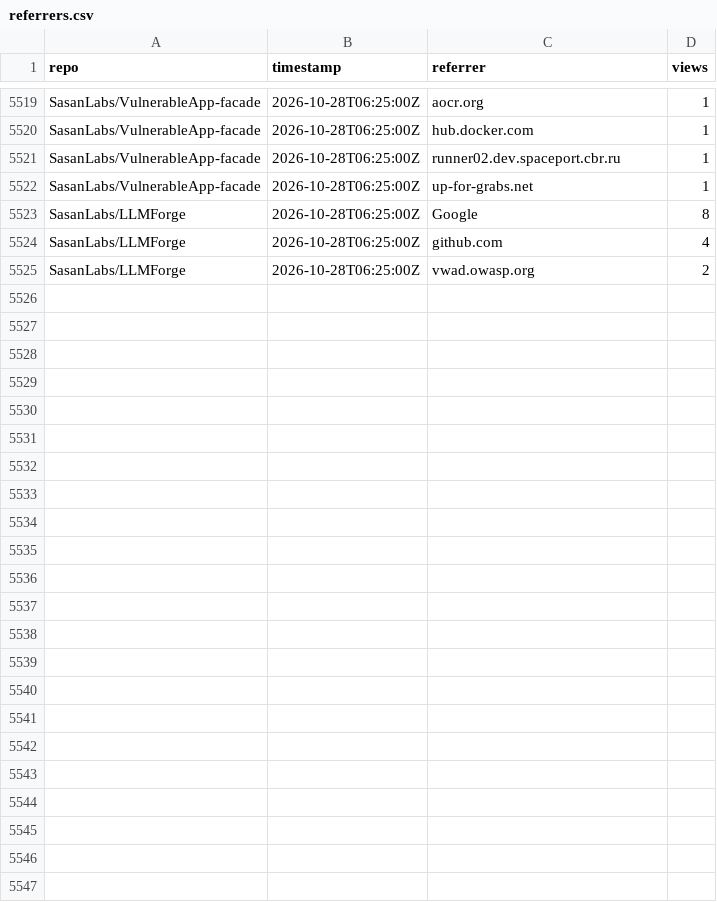
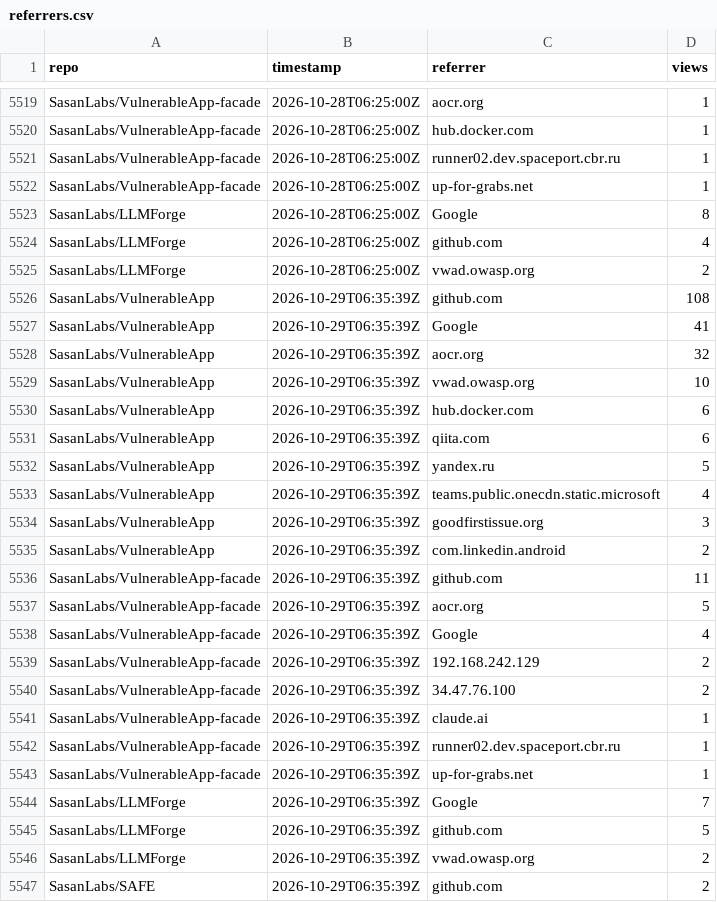
Before and after one commit to SasanLabs/VulnerableApp, a CSV file: metrics/referrers.csv, drawn as a sheet; only a part is shown, gaps mark what is left out.

Commit message:
Update multi-repo traffic metrics (2026-10-29T06:35:44Z)

```diff
--- a/metrics/referrers.csv
+++ b/metrics/referrers.csv
@@ -5525 +5525,23 @@ SasanLabs/LLMForge,2026-10-28T06:25:00Z,github.com,4
 SasanLabs/LLMForge,2026-10-28T06:25:00Z,vwad.owasp.org,2
+SasanLabs/VulnerableApp,2026-10-29T06:35:39Z,github.com,108
+SasanLabs/VulnerableApp,2026-10-29T06:35:39Z,Google,41
+SasanLabs/VulnerableApp,2026-10-29T06:35:39Z,aocr.org,32
+SasanLabs/VulnerableApp,2026-10-29T06:35:39Z,vwad.owasp.org,10
+SasanLabs/VulnerableApp,2026-10-29T06:35:39Z,hub.docker.com,6
+SasanLabs/VulnerableApp,2026-10-29T06:35:39Z,qiita.com,6
+SasanLabs/VulnerableApp,2026-10-29T06:35:39Z,yandex.ru,5
+SasanLabs/VulnerableApp,2026-10-29T06:35:39Z,teams.public.onecdn.static.microsoft,4
+SasanLabs/VulnerableApp,2026-10-29T06:35:39Z,goodfirstissue.org,3
+SasanLabs/VulnerableApp,2026-10-29T06:35:39Z,com.linkedin.android,2
+SasanLabs/VulnerableApp-facade,2026-10-29T06:35:39Z,github.com,11
+SasanLabs/VulnerableApp-facade,2026-10-29T06:35:39Z,aocr.org,5
+SasanLabs/VulnerableApp-facade,2026-10-29T06:35:39Z,Google,4
+SasanLabs/VulnerableApp-facade,2026-10-29T06:35:39Z,192.168.242.129,2
+SasanLabs/VulnerableApp-facade,2026-10-29T06:35:39Z,34.47.76.100,2
+SasanLabs/VulnerableApp-facade,2026-10-29T06:35:39Z,claude.ai,1
+SasanLabs/VulnerableApp-facade,2026-10-29T06:35:39Z,runner02.dev.spaceport.cbr.ru,1
+SasanLabs/VulnerableApp-facade,2026-10-29T06:35:39Z,up-for-grabs.net,1
+SasanLabs/LLMForge,2026-10-29T06:35:39Z,Google,7
+SasanLabs/LLMForge,2026-10-29T06:35:39Z,github.com,5
+SasanLabs/LLMForge,2026-10-29T06:35:39Z,vwad.owasp.org,2
+SasanLabs/SAFE,2026-10-29T06:35:39Z,github.com,2
```
Also changed, not shown: metrics/docker.csv, metrics/traffic.csv.
